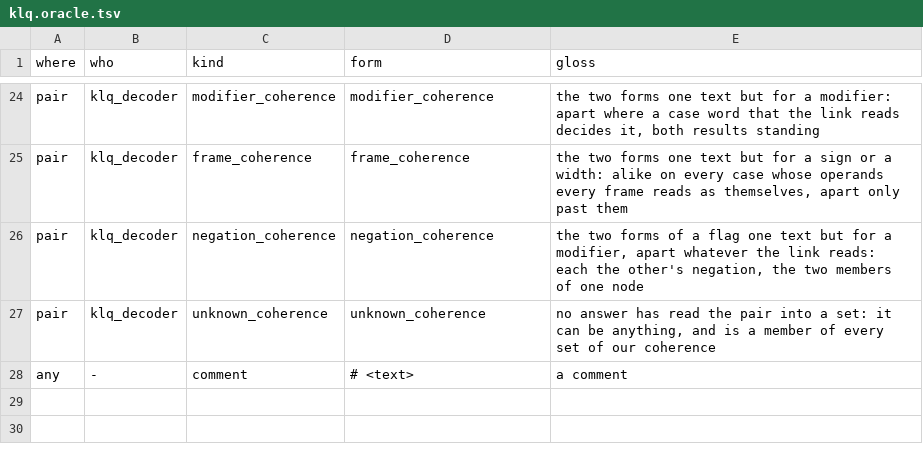
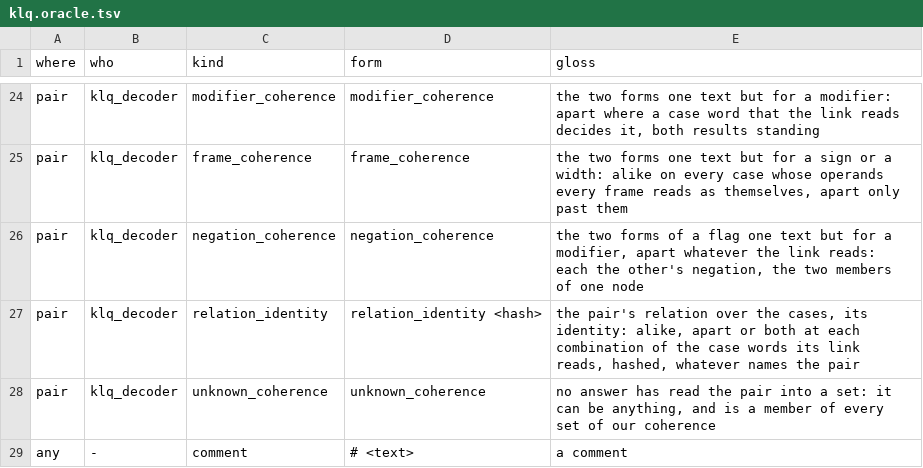
Before and after one commit to dstroy0/orior, a TSV file: src/cu/types/file_defs/klq/klq.oracle.tsv, drawn as a sheet; only a part is shown, gaps mark what is left out.

Commit message:
Write each answered pair's relation identity beneath its set, kept by klq_write.

```diff
--- a/src/cu/types/file_defs/klq/klq.oracle.tsv
+++ b/src/cu/types/file_defs/klq/klq.oracle.tsv
@@ -26,2 +26,3 @@ pair	klq_decoder	frame_coherence	frame_coherence	the two forms one text but for
 pair	klq_decoder	negation_coherence	negation_coherence	the two forms of a flag one text but for a modifier, apart whatever the link reads: each the other's negation, the two members of one node
+pair	klq_decoder	relation_identity	relation_identity <hash>	the pair's relation over the cases, its identity: alike, apart or both at each combination of the case words its link reads, hashed, whatever names the pair
 pair	klq_decoder	unknown_coherence	unknown_coherence	no answer has read the pair into a set: it can be anything, and is a member of every set of our coherence
```
Also changed, not shown: 5 other files.
